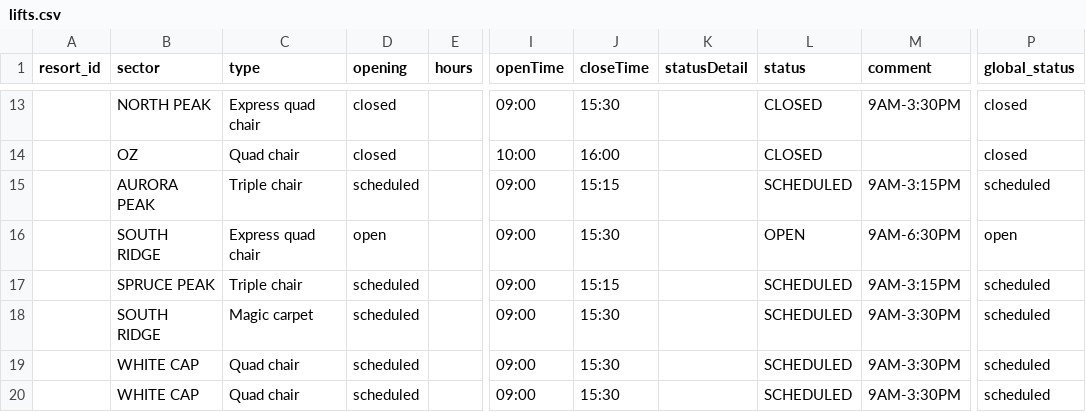
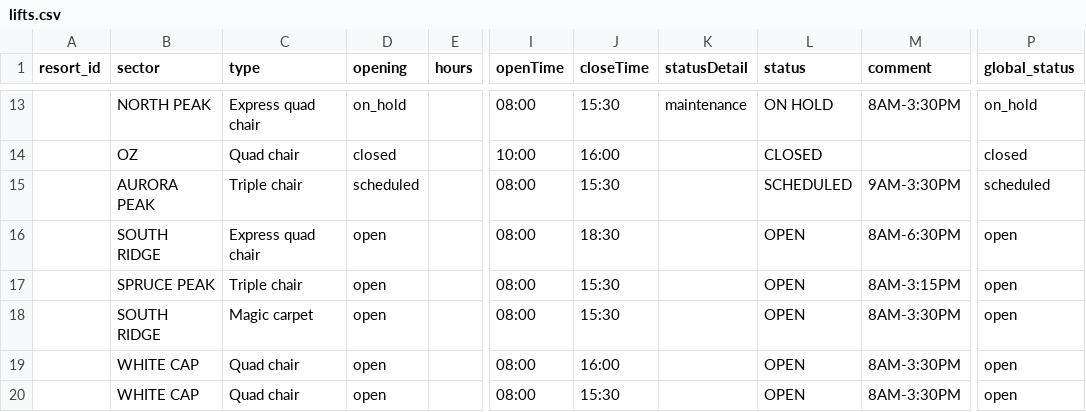
Before and after one commit to abkfenris/SundayRiverConditions, a CSV file: lifts.csv, drawn as a sheet; only a part is shown, gaps mark what is left out; the diff covers the shown part only; the diff names each change by its address in the sheet, - before the commit and + after, or states it on an @@ line.

```diff
--- a/lifts.csv
+++ b/lifts.csv
-D13 (opening): closed
+D13 (opening): on_hold
-I13 (openTime): 09:00
+I13 (openTime): 08:00
-K13 (statusDetail): (empty)
+K13 (statusDetail): maintenance
-L13 (status): CLOSED
+L13 (status): ON HOLD
-M13 (comment): 9AM-3:30PM
+M13 (comment): 8AM-3:30PM
-P13 (global_status): closed
+P13 (global_status): on_hold
-I15:I20 (openTime): 09:00
+I15:I20 (openTime): 08:00
-J15 (closeTime): 15:15
+J15 (closeTime): 15:30
-M15 (comment): 9AM-3:15PM
+M15 (comment): 9AM-3:30PM
-J16 (closeTime): 15:30
+J16 (closeTime): 18:30
-M16 (comment): 9AM-6:30PM
+M16 (comment): 8AM-6:30PM
-D17:D20 (opening): scheduled
+D17:D20 (opening): open
-J17 (closeTime): 15:15
+J17 (closeTime): 15:30
-L17:L20 (status): SCHEDULED
+L17:L20 (status): OPEN
-M17 (comment): 9AM-3:15PM
+M17 (comment): 8AM-3:15PM
-P17:P20 (global_status): scheduled
+P17:P20 (global_status): open
-M18:M20 (comment): 9AM-3:30PM
+M18:M20 (comment): 8AM-3:30PM
-J19 (closeTime): 15:30
+J19 (closeTime): 16:00
```
Also changed, not shown: 40 edited cells elsewhere in this file, trails.csv, 1 other file.
